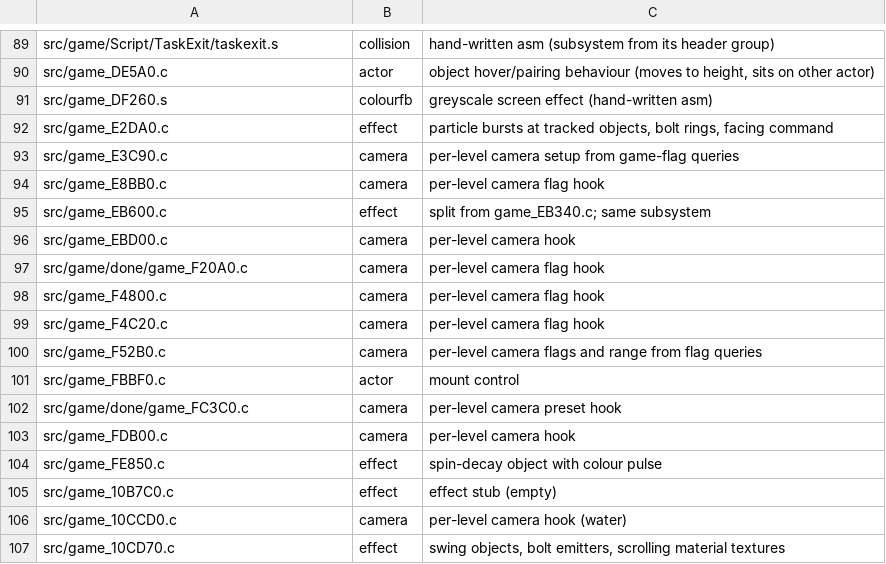
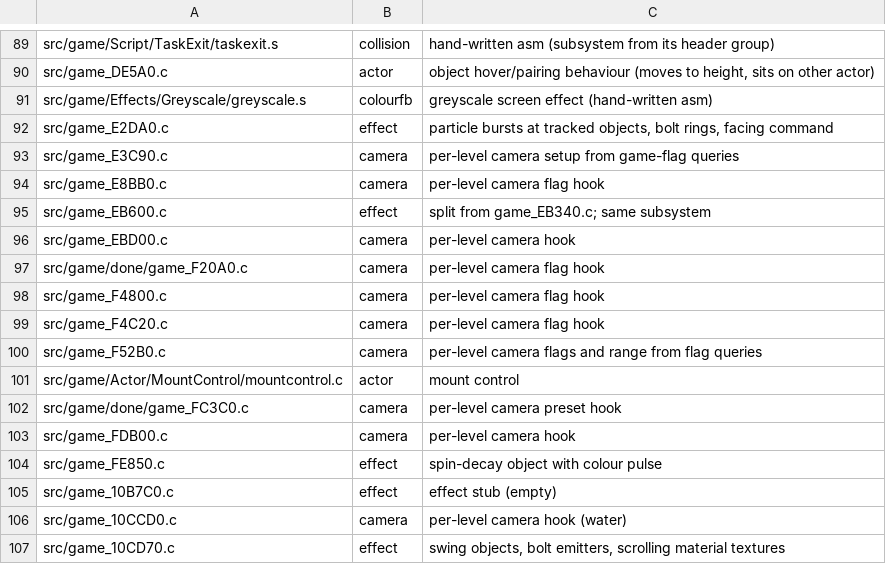
Before and after one commit to sholdee/conker-decomp, a TSV file: tools/subsystems.tsv, drawn as a sheet; only a part is shown, gaps mark what is left out.

```diff
--- a/tools/subsystems.tsv
+++ b/tools/subsystems.tsv
@@ -90,3 +90,3 @@ src/game/Script/TaskExit/taskexit.s	collision	hand-written asm (subsystem from i
 src/game_DE5A0.c	actor	object hover/pairing behaviour (moves to height, sits on other actor)
-src/game_DF260.s	colourfb	greyscale screen effect (hand-written asm)
+src/game/Effects/Greyscale/greyscale.s	colourfb	greyscale screen effect (hand-written asm)
 src/game_E2DA0.c	effect	particle bursts at tracked objects, bolt rings, facing command
@@ -100,3 +100,3 @@ src/game_F4C20.c	camera	per-level camera flag hook
 src/game_F52B0.c	camera	per-level camera flags and range from flag queries
-src/game_FBBF0.c	actor	mount control
+src/game/Actor/MountControl/mountcontrol.c	actor	mount control
 src/game/done/game_FC3C0.c	camera	per-level camera preset hook
```
Also changed, not shown: tools/accounting.tsv, 5 other files.
